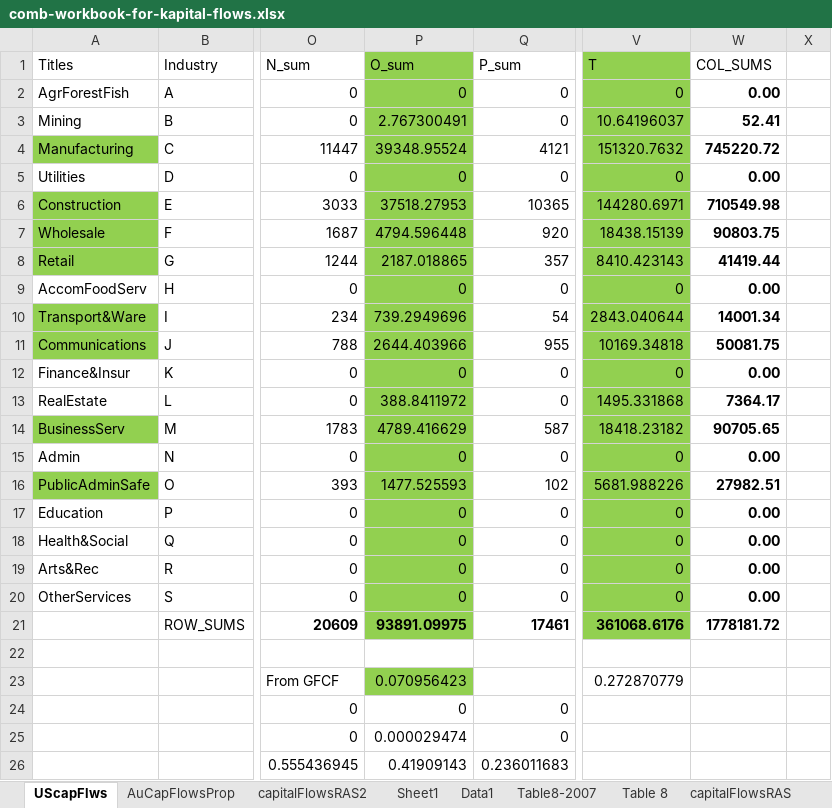
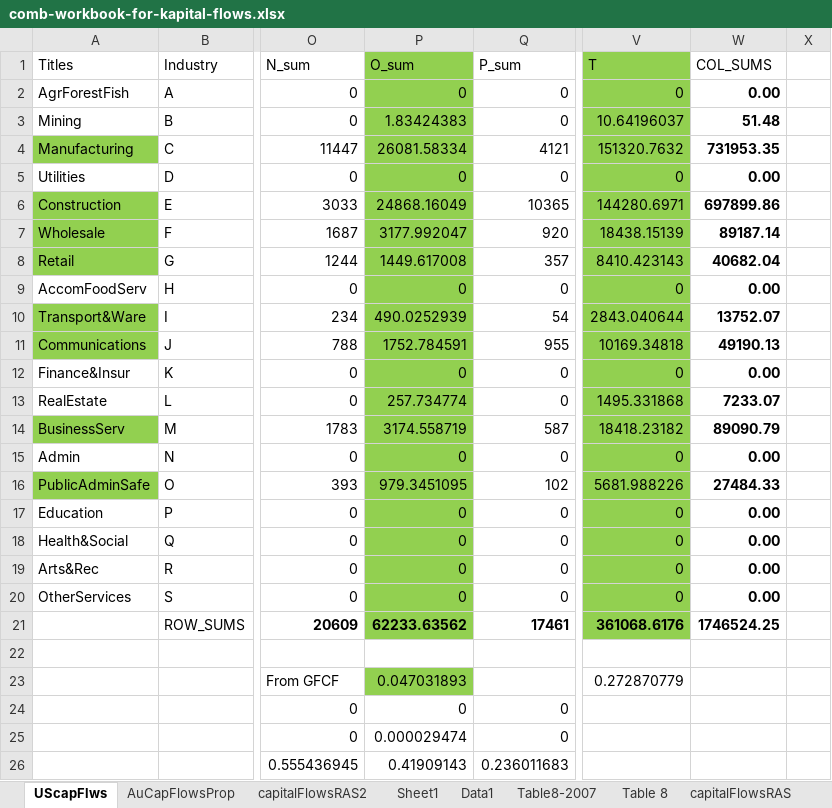
Before and after one commit to patrickocal/gladstone, an Excel workbook: julia/data/comb-workbook-for-kapital-flows.xlsx, sheet UScapFlws, drawn as a sheet; only a part is shown, gaps mark what is left out; values as stored, in another font and other column widths than the file's, no borders; the diff names each change by its address in the sheet, - before the commit and + after, or states it on an @@ line.

```diff
--- a/julia/data/comb-workbook-for-kapital-flows.xlsx (sheet UScapFlws)
+++ b/julia/data/comb-workbook-for-kapital-flows.xlsx (sheet UScapFlws)
-P3 (O_sum): 2.767300491
+P3 (O_sum): 1.83424383
-W3 (COL_SUMS): 52.41
+W3 (COL_SUMS): 51.48
-P4 (O_sum): 39348.95524
+P4 (O_sum): 26081.58334
-W4 (COL_SUMS): 745220.72
+W4 (COL_SUMS): 731953.35
-P6 (O_sum): 37518.27953
+P6 (O_sum): 24868.16049
-W6 (COL_SUMS): 710549.98
+W6 (COL_SUMS): 697899.86
-P7 (O_sum): 4794.596448
+P7 (O_sum): 3177.992047
-W7 (COL_SUMS): 90803.75
+W7 (COL_SUMS): 89187.14
-P8 (O_sum): 2187.018865
+P8 (O_sum): 1449.617008
-W8 (COL_SUMS): 41419.44
+W8 (COL_SUMS): 40682.04
-P10 (O_sum): 739.2949696
+P10 (O_sum): 490.0252939
-W10 (COL_SUMS): 14001.34
+W10 (COL_SUMS): 13752.07
-P11 (O_sum): 2644.403966
+P11 (O_sum): 1752.784591
-W11 (COL_SUMS): 50081.75
+W11 (COL_SUMS): 49190.13
-P13 (O_sum): 388.8411972
+P13 (O_sum): 257.734774
-W13 (COL_SUMS): 7364.17
+W13 (COL_SUMS): 7233.07
-P14 (O_sum): 4789.416629
+P14 (O_sum): 3174.558719
-W14 (COL_SUMS): 90705.65
+W14 (COL_SUMS): 89090.79
-P16 (O_sum): 1477.525593
+P16 (O_sum): 979.3451095
-W16 (COL_SUMS): 27982.51
+W16 (COL_SUMS): 27484.33
-P21 (O_sum): 93891.09975
+P21 (O_sum): 62233.63562
-W21 (COL_SUMS): 1778181.72
+W21 (COL_SUMS): 1746524.25
-P23 (O_sum): 0.070956423
+P23 (O_sum): 0.047031893
```
Also changed, not shown: sheet diff, 15 other files.
